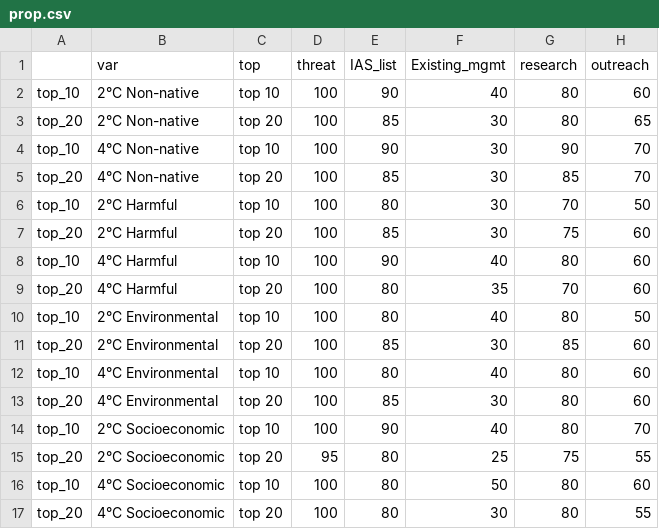
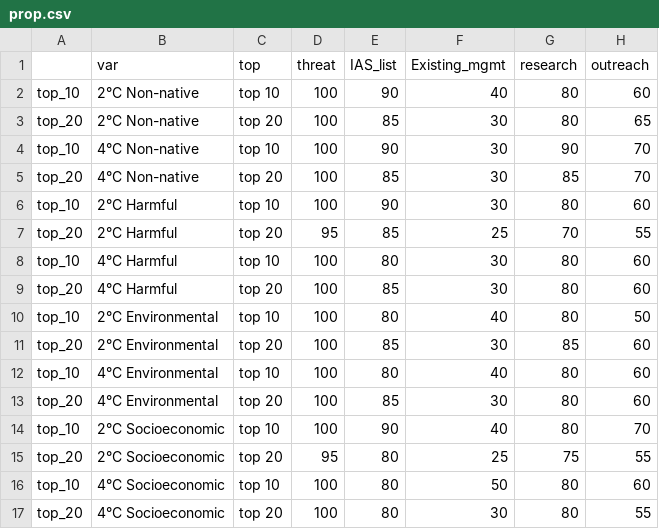
Before and after one commit to tpaknok/Indoor_ants, a CSV file: Results/prop.csv, drawn as a sheet.

```diff
--- a/Results/prop.csv
+++ b/Results/prop.csv
@@ -5,6 +5,6 @@
 "top_20","4°C Non-native","top 20","100","85","30","85","70"
-"top_10","2°C Harmful","top 10","100","80","30","70","50"
-"top_20","2°C Harmful","top 20","100","85","30","75","60"
-"top_10","4°C Harmful","top 10","100","90","40","80","60"
-"top_20","4°C Harmful","top 20","100","80","35","70","60"
+"top_10","2°C Harmful","top 10","100","90","30","80","60"
+"top_20","2°C Harmful","top 20","95","85","25","70","55"
+"top_10","4°C Harmful","top 10","100","80","30","80","60"
+"top_20","4°C Harmful","top 20","100","85","30","80","60"
 "top_10","2°C Environmental","top 10","100","80","40","80","50"
```
Also changed, not shown: 16 other files.
